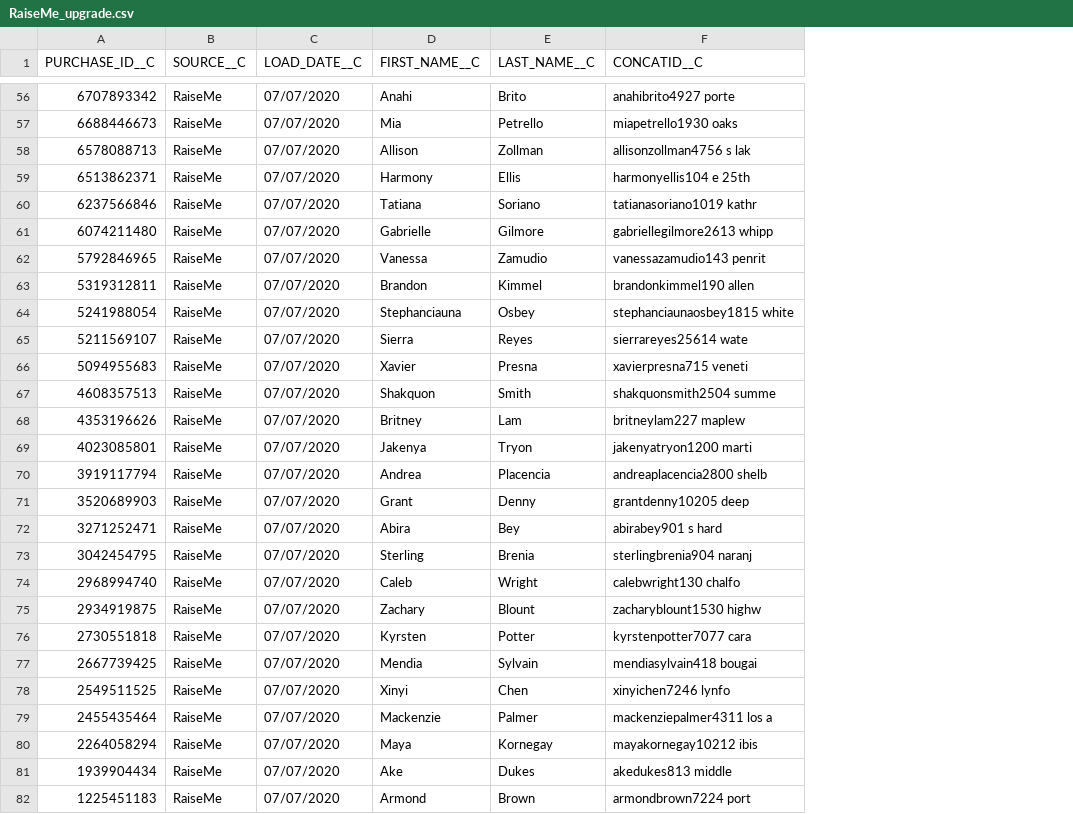
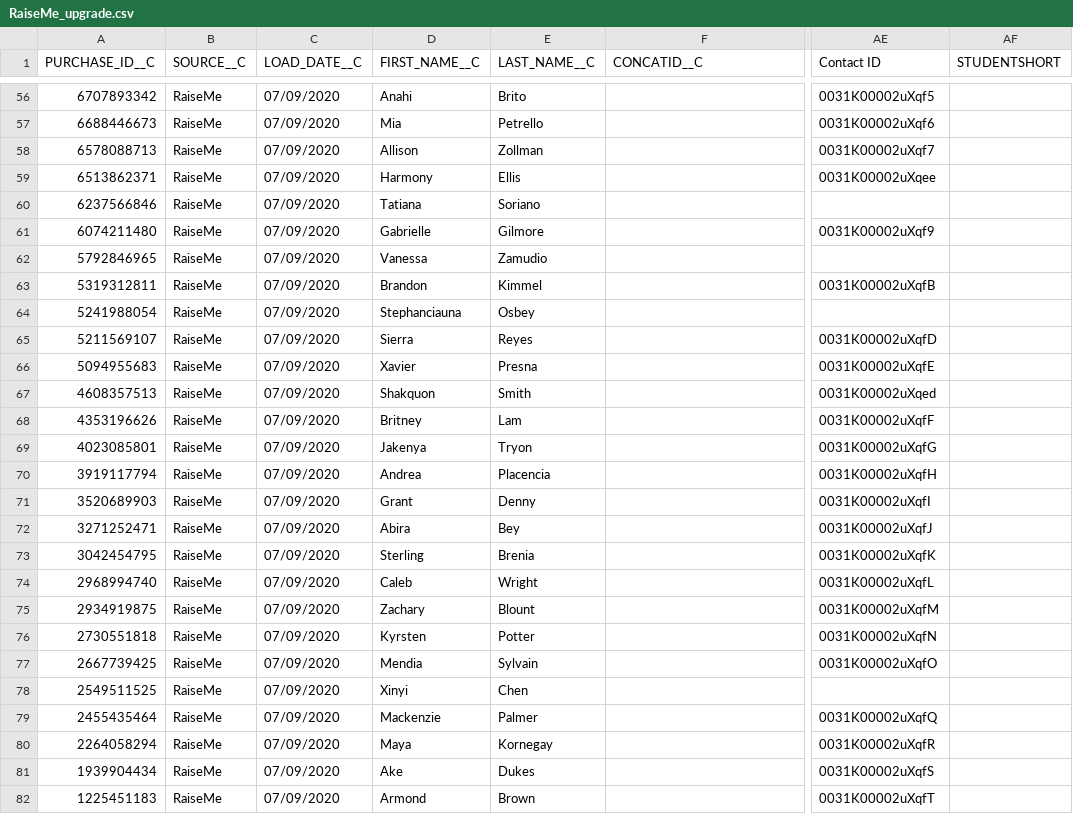
Before and after one commit to asarenkansah/SalesforceScripts, a CSV file: RaiseMe/RaiseMe_upgrade.csv, drawn as a sheet; only a part is shown, gaps mark what is left out; the diff covers the shown part only; the diff names each change by its address in the sheet, - before the commit and + after, or states it on an @@ line.

```diff
--- a/RaiseMe/RaiseMe_upgrade.csv
+++ b/RaiseMe/RaiseMe_upgrade.csv
+column AE (Contact ID), rows 56-82: 0031K00002uXqf5 | 0031K00002uXqf6 | 0031K00002uXqf7 | 0031K00002uXqee |  | 0031K00002uXqf9 |  | 0031K00002uXqfB |  | 0031K00002uXqfD | 0031K00002uXqfE | 0031K00002uXqed | 0031K00002uXqfF | 0031K00002uXqfG | 0031K00002uXqfH | 0031K00002uXqfI | 0031K00002uXqfJ | 0031K00002uXqfK | 0031K00002uXqfL | 0031K00002uXqfM | 0031K00002uXqfN | 0031K00002uXqfO |  | 0031K00002uXqfQ | 0031K00002uXqfR | 0031K00002uXqfS | 0031K00002uXqfT
+column AF (STUDENTSHORT), empty
-C56:C82 (LOAD_DATE__C): 07/07/2020
+C56:C82 (LOAD_DATE__C): 07/09/2020
-F56 (CONCATID__C): anahibrito4927 porte
+F56 (CONCATID__C): (empty)
-F57 (CONCATID__C): miapetrello1930 oaks
+F57 (CONCATID__C): (empty)
-F58 (CONCATID__C): allisonzollman4756 s lak
+F58 (CONCATID__C): (empty)
-F59 (CONCATID__C): harmonyellis104 e 25th
+F59 (CONCATID__C): (empty)
-F60 (CONCATID__C): tatianasoriano1019 kathr
+F60 (CONCATID__C): (empty)
-F61 (CONCATID__C): gabriellegilmore2613 whipp
+F61 (CONCATID__C): (empty)
-F62 (CONCATID__C): vanessazamudio143 penrit
+F62 (CONCATID__C): (empty)
-F63 (CONCATID__C): brandonkimmel190 allen
+F63 (CONCATID__C): (empty)
-F64 (CONCATID__C): stephanciaunaosbey1815 white
+F64 (CONCATID__C): (empty)
-F65 (CONCATID__C): sierrareyes25614 wate
+F65 (CONCATID__C): (empty)
-F66 (CONCATID__C): xavierpresna715 veneti
+F66 (CONCATID__C): (empty)
-F67 (CONCATID__C): shakquonsmith2504 summe
+F67 (CONCATID__C): (empty)
-F68 (CONCATID__C): britneylam227 maplew
+F68 (CONCATID__C): (empty)
-F69 (CONCATID__C): jakenyatryon1200 marti
+F69 (CONCATID__C): (empty)
-F70 (CONCATID__C): andreaplacencia2800 shelb
+F70 (CONCATID__C): (empty)
-F71 (CONCATID__C): grantdenny10205 deep
+F71 (CONCATID__C): (empty)
-F72 (CONCATID__C): abirabey901 s hard
+F72 (CONCATID__C): (empty)
-F73 (CONCATID__C): sterlingbrenia904 naranj
+F73 (CONCATID__C): (empty)
-F74 (CONCATID__C): calebwright130 chalfo
+F74 (CONCATID__C): (empty)
-F75 (CONCATID__C): zacharyblount1530 highw
+F75 (CONCATID__C): (empty)
-F76 (CONCATID__C): kyrstenpotter7077 cara
+F76 (CONCATID__C): (empty)
-F77 (CONCATID__C): mendiasylvain418 bougai
+F77 (CONCATID__C): (empty)
-F78 (CONCATID__C): xinyichen7246 lynfo
+F78 (CONCATID__C): (empty)
-F79 (CONCATID__C): mackenziepalmer4311 los a
+F79 (CONCATID__C): (empty)
-F80 (CONCATID__C): mayakornegay10212 ibis
+F80 (CONCATID__C): (empty)
-F81 (CONCATID__C): akedukes813 middle
+F81 (CONCATID__C): (empty)
-F82 (CONCATID__C): armondbrown7224 port
+F82 (CONCATID__C): (empty)
```
Also changed, not shown: 110 edited cells elsewhere in this file, VisitDays/VisitDays_upgrade.csv, YouVisit/YouVisit_upgrade.csv, 20 other files.
